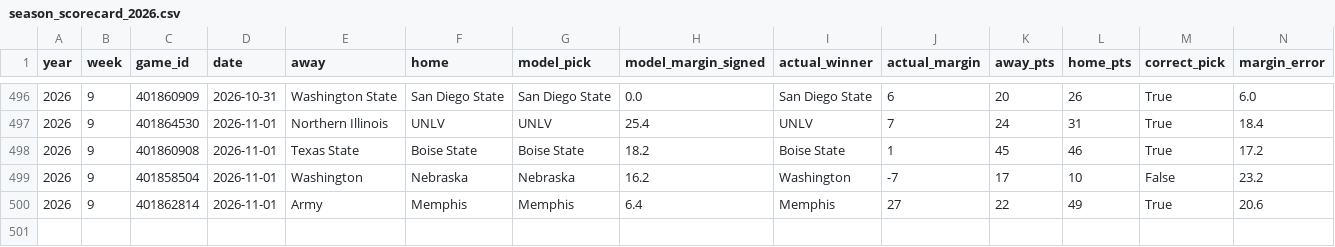
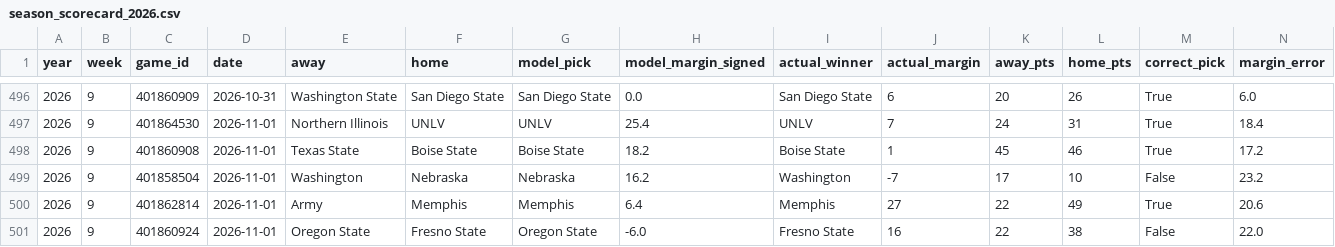
Before and after one commit to btaber-tech/cfb-handicap-model-2026, a CSV file: extracted_data/season_scorecard_2026.csv, drawn as a sheet; only a part is shown, gaps mark what is left out; rows hold the shown columns only; the diff names each change by its address in the sheet, - before the commit and + after, or states it on an @@ line.

```diff
--- a/extracted_data/season_scorecard_2026.csv
+++ b/extracted_data/season_scorecard_2026.csv
+row 501: 2026 | 9 | 401860924 | 2026-11-01 | Oregon State | Fresno State | Oregon State | -6.0 | Fresno State | 16 | 22 | 38 | False | 22.0
```
